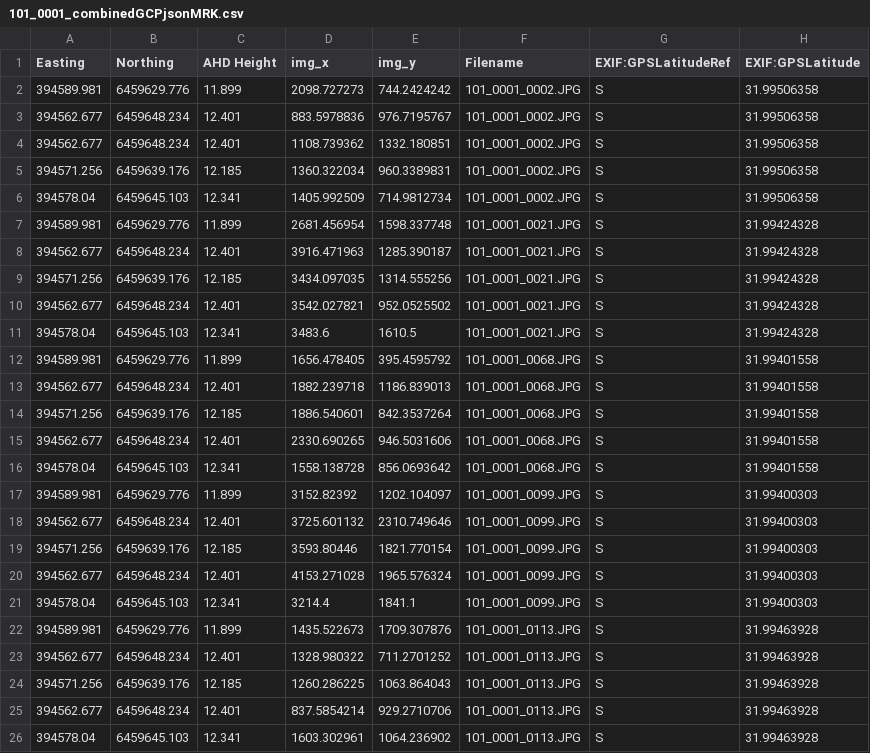
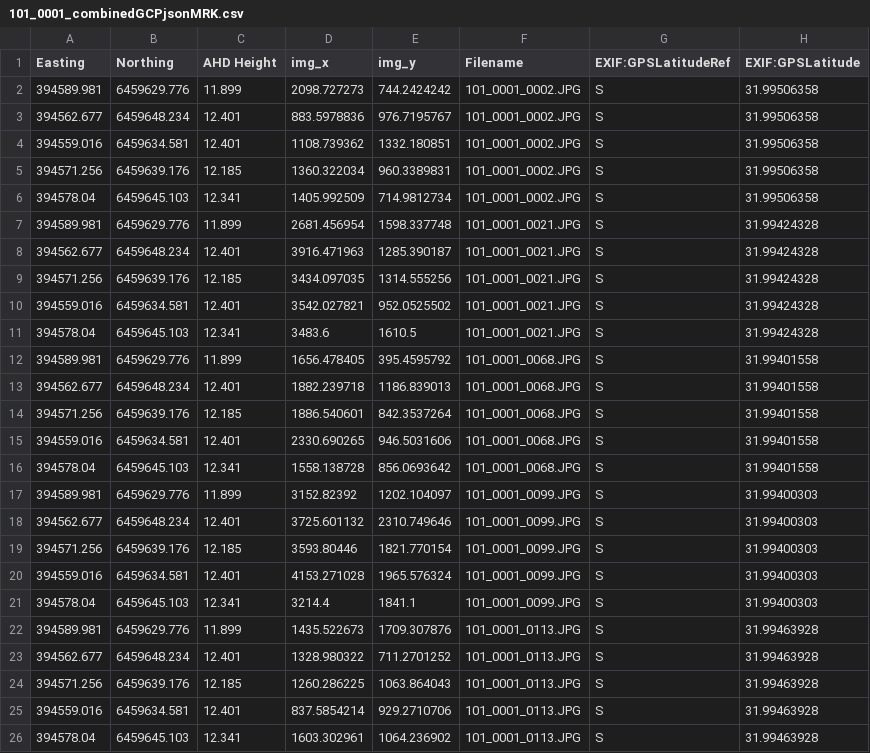
Before and after one commit to oceanhackweek/ohw23_proj_drone_georef, a CSV file: DATA/GCP_IMAGES/101_0001/101_0001_combinedGCPjsonMRK.csv, drawn as a sheet; only a part is shown; the diff names each change by its address in the sheet, - before the commit and + after, or states it on an @@ line.

```diff
--- a/DATA/GCP_IMAGES/101_0001/101_0001_combinedGCPjsonMRK.csv
+++ b/DATA/GCP_IMAGES/101_0001/101_0001_combinedGCPjsonMRK.csv
-A4 (Easting): 394562.677
+A4 (Easting): 394559.016
-B4 (Northing): 6459648.234
+B4 (Northing): 6459634.581
-A10 (Easting): 394562.677
+A10 (Easting): 394559.016
-B10 (Northing): 6459648.234
+B10 (Northing): 6459634.581
-A15 (Easting): 394562.677
+A15 (Easting): 394559.016
-B15 (Northing): 6459648.234
+B15 (Northing): 6459634.581
-A20 (Easting): 394562.677
+A20 (Easting): 394559.016
-B20 (Northing): 6459648.234
+B20 (Northing): 6459634.581
-A25 (Easting): 394562.677
+A25 (Easting): 394559.016
-B25 (Northing): 6459648.234
+B25 (Northing): 6459634.581
```
Also changed, not shown: DATA/GCP_IMAGES/101_0002/101_0002_combinedGCPjsonMRK.csv.
